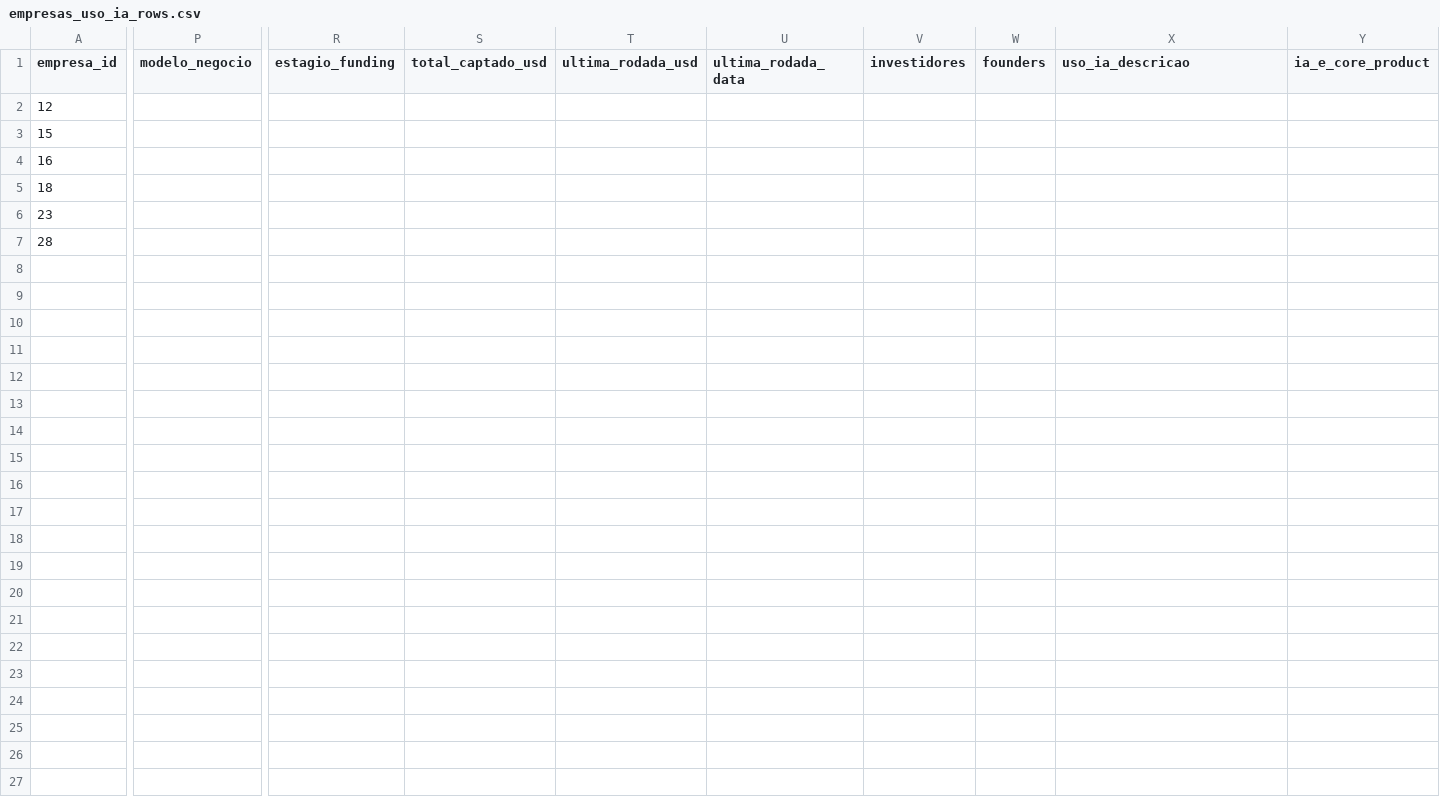
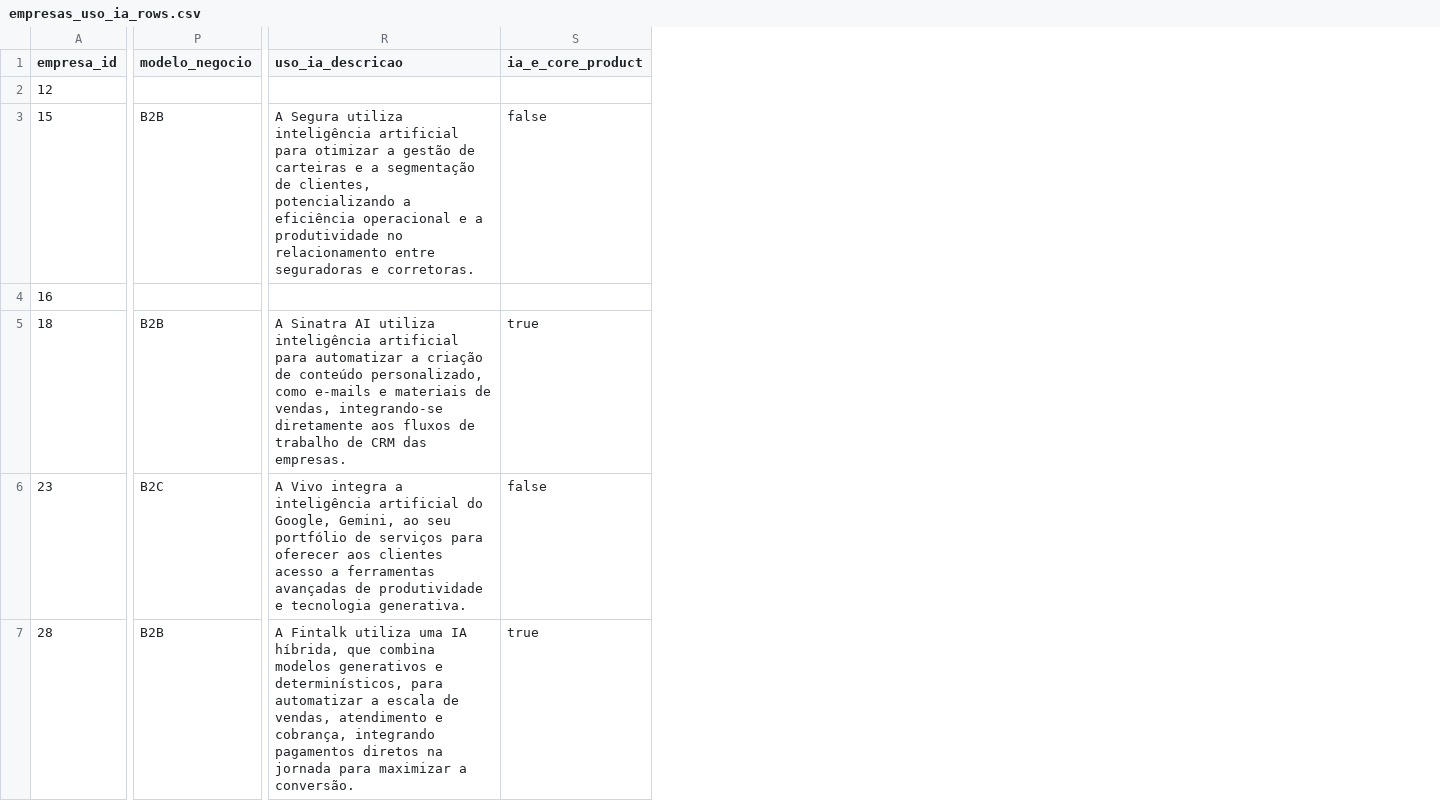
Before and after one commit to lcordeirokopke/NvidiaInteliAcademy, a CSV file: empresas_uso_ia_rows.csv, drawn as a sheet; only a part is shown, gaps mark what is left out; removed rows and columns are numbered as before the commit, all else as after; the diff covers the shown part only; the diff names each change by its address in the sheet, - before the commit and + after, or states it on an @@ line.

Commit message:
feat: possibilita preenchimento de produto_ia_lancado e setor

```diff
--- a/empresas_uso_ia_rows.csv
+++ b/empresas_uso_ia_rows.csv
-column R (estagio_funding), empty
-column S (total_captado_usd), empty
-column T (ultima_rodada_usd), empty
-column U (ultima_rodada_data), empty
-column V (investidores), empty
-column W (founders), empty
-P3 (modelo_negocio): (empty)
+P3 (modelo_negocio): B2B
-R3 (uso_ia_descricao): (empty)
+R3 (uso_ia_descricao): A Segura utiliza inteligência artificial para otimizar a gestão de carteiras e a segmentação de clientes, potencializando a eficiência operacional e a produtividade no relacionamento entre seguradoras e corretoras.
-S3 (ia_e_core_product): (empty)
+S3 (ia_e_core_product): false
-P5 (modelo_negocio): (empty)
+P5 (modelo_negocio): B2B
-R5 (uso_ia_descricao): (empty)
+R5 (uso_ia_descricao): A Sinatra AI utiliza inteligência artificial para automatizar a criação de conteúdo personalizado, como e-mails e materiais de vendas, integrando-se diretamente aos fluxos de trabalho de CRM das empresas.
-S5 (ia_e_core_product): (empty)
+S5 (ia_e_core_product): true
-P6 (modelo_negocio): (empty)
+P6 (modelo_negocio): B2C
-R6 (uso_ia_descricao): (empty)
+R6 (uso_ia_descricao): A Vivo integra a inteligência artificial do Google, Gemini, ao seu portfólio de serviços para oferecer aos clientes acesso a ferramentas avançadas de produtividade e tecnologia generativa.
-S6 (ia_e_core_product): (empty)
+S6 (ia_e_core_product): false
-P7 (modelo_negocio): (empty)
+P7 (modelo_negocio): B2B
-R7 (uso_ia_descricao): (empty)
+R7 (uso_ia_descricao): A Fintalk utiliza uma IA híbrida, que combina modelos generativos e determinísticos, para automatizar a escala de vendas, atendimento e cobrança, integrando pagamentos diretos na jornada para maximizar a conversão.
-S7 (ia_e_core_product): (empty)
+S7 (ia_e_core_product): true
```
Also changed, not shown: 1 edited cell elsewhere in this file, 21 other files.
